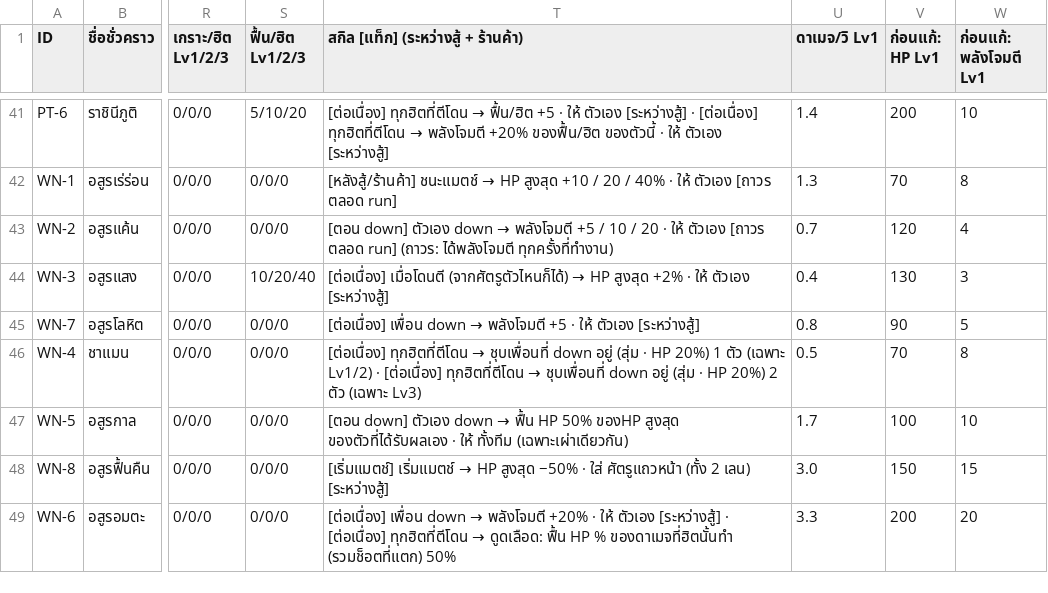
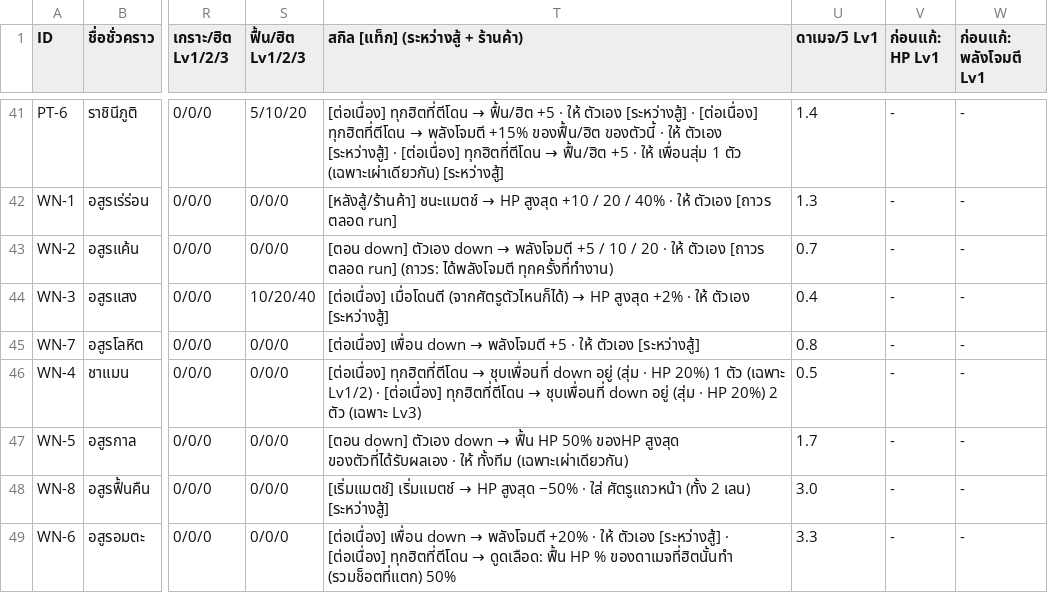
Before and after one commit to nuttratts-code/automon-arena, a CSV file: claude/characters.csv, drawn as a sheet; only a part is shown, gaps mark what is left out; the diff covers the shown part only; the diff names each change by its address in the sheet, - before the commit and + after, or states it on an @@ line.

```diff
--- a/claude/characters.csv
+++ b/claude/characters.csv
@@ T41: …→ พลังโจมตี +20% ของฟื้น/ฮิต ของตัวนี้ · ให้ ตัวเอง [ระหว่างสู้] → …→ พลังโจมตี +15% ของฟื้น/ฮิต ของตัวนี้ · ให้ ตัวเอง [ระหว่างสู้] · [ต่อเนื่อง] ทุกฮิตที่ตีโดน → ฟื้น/ฮิต +5 · ให้ เพื่อนสุ่ม 1 ตัว (เฉพาะเผ่าเดียวกัน) [ระหว่างสู้] @@
-V41 (ก่อนแก้: HP Lv1): 200
+V41 (ก่อนแก้: HP Lv1): -
-W41 (ก่อนแก้: พลังโจมตี Lv1): 10
+W41 (ก่อนแก้: พลังโจมตี Lv1): -
-V42 (ก่อนแก้: HP Lv1): 70
+V42 (ก่อนแก้: HP Lv1): -
-W42 (ก่อนแก้: พลังโจมตี Lv1): 8
+W42 (ก่อนแก้: พลังโจมตี Lv1): -
-V43 (ก่อนแก้: HP Lv1): 120
+V43 (ก่อนแก้: HP Lv1): -
-W43 (ก่อนแก้: พลังโจมตี Lv1): 4
+W43 (ก่อนแก้: พลังโจมตี Lv1): -
-V44 (ก่อนแก้: HP Lv1): 130
+V44 (ก่อนแก้: HP Lv1): -
-W44 (ก่อนแก้: พลังโจมตี Lv1): 3
+W44 (ก่อนแก้: พลังโจมตี Lv1): -
-V45 (ก่อนแก้: HP Lv1): 90
+V45 (ก่อนแก้: HP Lv1): -
-W45 (ก่อนแก้: พลังโจมตี Lv1): 5
+W45 (ก่อนแก้: พลังโจมตี Lv1): -
-V46 (ก่อนแก้: HP Lv1): 70
+V46 (ก่อนแก้: HP Lv1): -
-W46 (ก่อนแก้: พลังโจมตี Lv1): 8
+W46 (ก่อนแก้: พลังโจมตี Lv1): -
-V47 (ก่อนแก้: HP Lv1): 100
+V47 (ก่อนแก้: HP Lv1): -
-W47 (ก่อนแก้: พลังโจมตี Lv1): 10
+W47 (ก่อนแก้: พลังโจมตี Lv1): -
-V48 (ก่อนแก้: HP Lv1): 150
+V48 (ก่อนแก้: HP Lv1): -
-W48 (ก่อนแก้: พลังโจมตี Lv1): 15
+W48 (ก่อนแก้: พลังโจมตี Lv1): -
-V49 (ก่อนแก้: HP Lv1): 200
+V49 (ก่อนแก้: HP Lv1): -
-W49 (ก่อนแก้: พลังโจมตี Lv1): 20
+W49 (ก่อนแก้: พลังโจมตี Lv1): -
```
Also changed, not shown: 78 edited cells elsewhere in this file, 2 other files.
